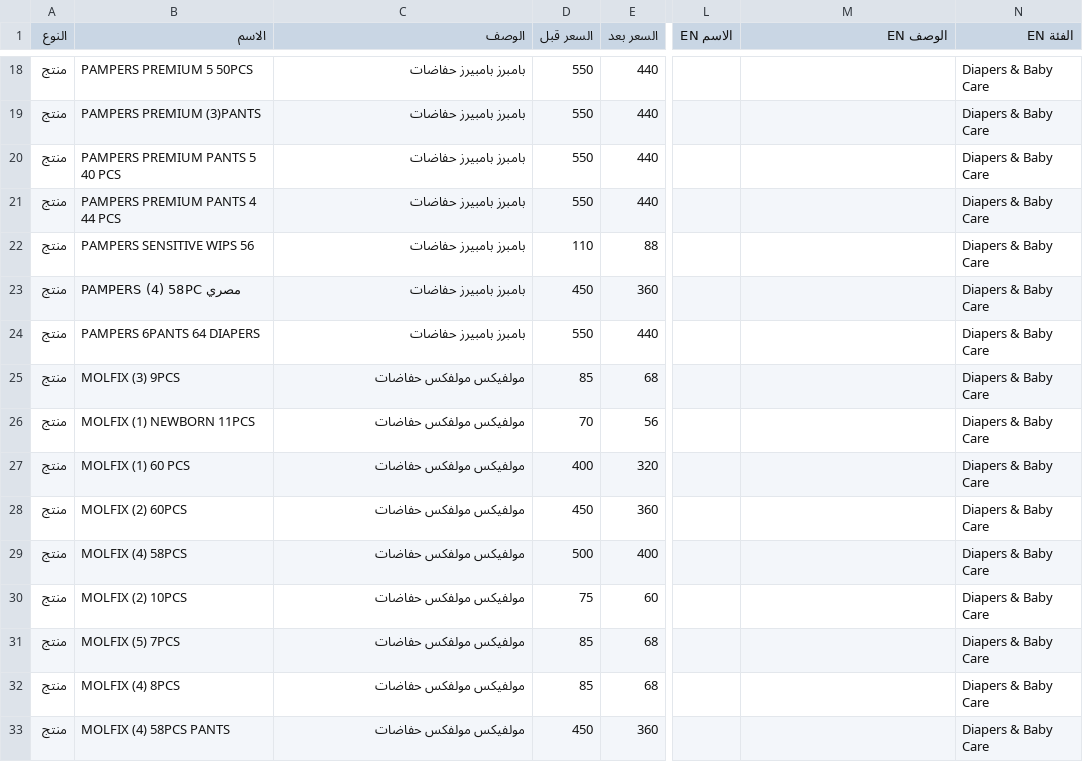
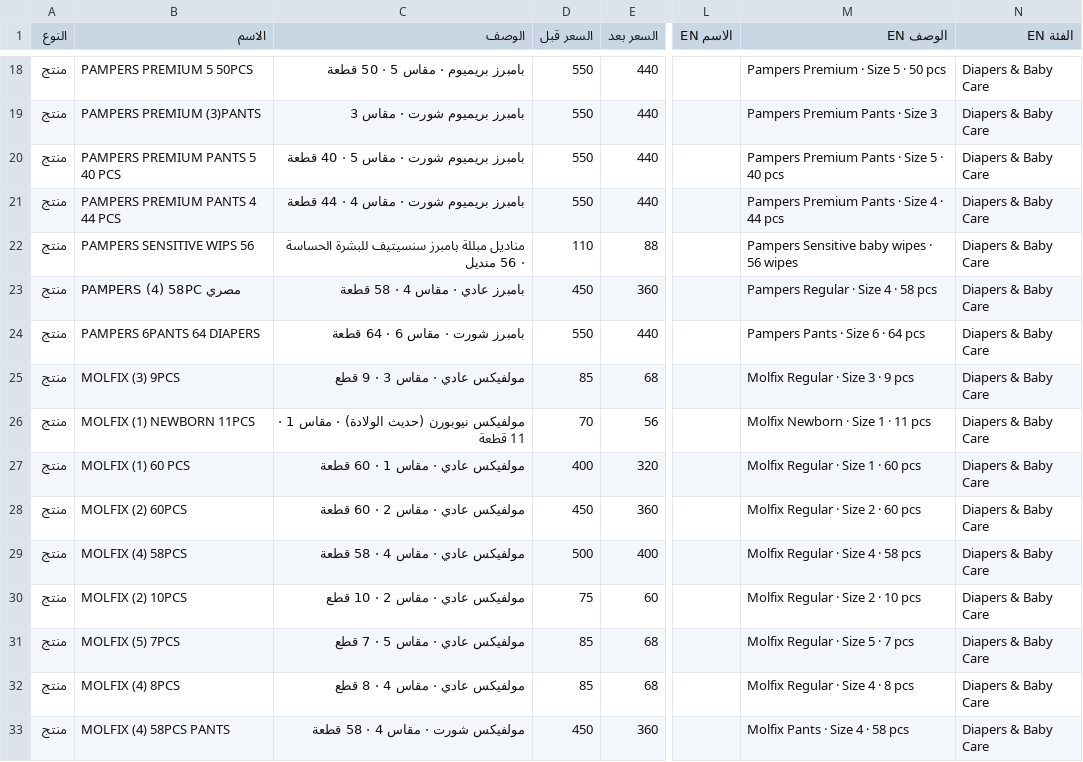
Before and after one commit to Karimyahia25/offers, a CSV file: products.csv, drawn as a sheet; only a part is shown, gaps mark what is left out; the diff covers the shown part only; the diff names each change by its address in the sheet, - before the commit and + after, or states it on an @@ line.

```diff
--- a/products.csv
+++ b/products.csv
-C18 (الوصف): بامبرز بامبيرز حفاضات
+C18 (الوصف): بامبرز بريميوم · مقاس 5 · 50 قطعة
-M18 (الوصف EN): (empty)
+M18 (الوصف EN): Pampers Premium · Size 5 · 50 pcs
-C19 (الوصف): بامبرز بامبيرز حفاضات
+C19 (الوصف): بامبرز بريميوم شورت · مقاس 3
-M19 (الوصف EN): (empty)
+M19 (الوصف EN): Pampers Premium Pants · Size 3
-C20 (الوصف): بامبرز بامبيرز حفاضات
+C20 (الوصف): بامبرز بريميوم شورت · مقاس 5 · 40 قطعة
-M20 (الوصف EN): (empty)
+M20 (الوصف EN): Pampers Premium Pants · Size 5 · 40 pcs
-C21 (الوصف): بامبرز بامبيرز حفاضات
+C21 (الوصف): بامبرز بريميوم شورت · مقاس 4 · 44 قطعة
-M21 (الوصف EN): (empty)
+M21 (الوصف EN): Pampers Premium Pants · Size 4 · 44 pcs
-C22 (الوصف): بامبرز بامبيرز حفاضات
+C22 (الوصف): مناديل مبللة بامبرز سنسيتيف للبشرة الحساسة · 56 منديل
-M22 (الوصف EN): (empty)
+M22 (الوصف EN): Pampers Sensitive baby wipes · 56 wipes
-C23 (الوصف): بامبرز بامبيرز حفاضات
+C23 (الوصف): بامبرز عادي · مقاس 4 · 58 قطعة
-M23 (الوصف EN): (empty)
+M23 (الوصف EN): Pampers Regular · Size 4 · 58 pcs
-C24 (الوصف): بامبرز بامبيرز حفاضات
+C24 (الوصف): بامبرز شورت · مقاس 6 · 64 قطعة
-M24 (الوصف EN): (empty)
+M24 (الوصف EN): Pampers Pants · Size 6 · 64 pcs
-C25 (الوصف): مولفيكس مولفكس حفاضات
+C25 (الوصف): مولفيكس عادي · مقاس 3 · 9 قطع
-M25 (الوصف EN): (empty)
+M25 (الوصف EN): Molfix Regular · Size 3 · 9 pcs
-C26 (الوصف): مولفيكس مولفكس حفاضات
+C26 (الوصف): مولفيكس نيوبورن (حديث الولادة) · مقاس 1 · 11 قطعة
-M26 (الوصف EN): (empty)
+M26 (الوصف EN): Molfix Newborn · Size 1 · 11 pcs
-C27 (الوصف): مولفيكس مولفكس حفاضات
+C27 (الوصف): مولفيكس عادي · مقاس 1 · 60 قطعة
-M27 (الوصف EN): (empty)
+M27 (الوصف EN): Molfix Regular · Size 1 · 60 pcs
-C28 (الوصف): مولفيكس مولفكس حفاضات
+C28 (الوصف): مولفيكس عادي · مقاس 2 · 60 قطعة
-M28 (الوصف EN): (empty)
+M28 (الوصف EN): Molfix Regular · Size 2 · 60 pcs
-C29 (الوصف): مولفيكس مولفكس حفاضات
+C29 (الوصف): مولفيكس عادي · مقاس 4 · 58 قطعة
-M29 (الوصف EN): (empty)
+M29 (الوصف EN): Molfix Regular · Size 4 · 58 pcs
-C30 (الوصف): مولفيكس مولفكس حفاضات
+C30 (الوصف): مولفيكس عادي · مقاس 2 · 10 قطع
-M30 (الوصف EN): (empty)
+M30 (الوصف EN): Molfix Regular · Size 2 · 10 pcs
-C31 (الوصف): مولفيكس مولفكس حفاضات
+C31 (الوصف): مولفيكس عادي · مقاس 5 · 7 قطع
-M31 (الوصف EN): (empty)
+M31 (الوصف EN): Molfix Regular · Size 5 · 7 pcs
-C32 (الوصف): مولفيكس مولفكس حفاضات
+C32 (الوصف): مولفيكس عادي · مقاس 4 · 8 قطع
-M32 (الوصف EN): (empty)
+M32 (الوصف EN): Molfix Regular · Size 4 · 8 pcs
-C33 (الوصف): مولفيكس مولفكس حفاضات
+C33 (الوصف): مولفيكس شورت · مقاس 4 · 58 قطعة
-M33 (الوصف EN): (empty)
+M33 (الوصف EN): Molfix Pants · Size 4 · 58 pcs
```
Also changed, not shown: 60 edited cells elsewhere in this file, 1 other file.
